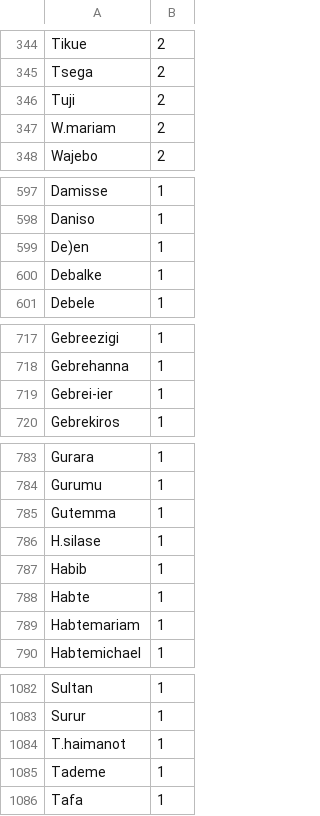
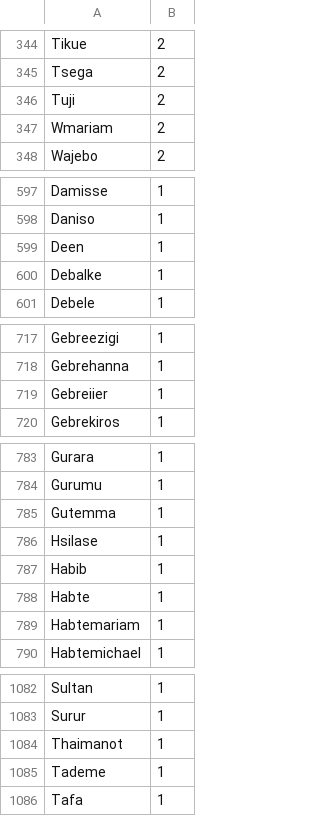
Before and after one commit to jembi/JeMPI_TestData, a CSV file: JeMPI_TestDataGenerator_2/metadata/name-m-freq.csv, drawn as a sheet; only a part is shown, gaps mark what is left out; the diff covers the shown part only.

Commit message:
cleaned the names frquency file

```diff
--- a/JeMPI_TestDataGenerator_2/metadata/name-m-freq.csv
+++ b/JeMPI_TestDataGenerator_2/metadata/name-m-freq.csv
@@ -346,3 +346,3 @@ Tsega,2
 Tuji,2
-W.mariam,2
+Wmariam,2
 Wajebo,2
@@ -598,3 +598,3 @@ Damisse,1
 Daniso,1
-De)en,1
+Deen,1
 Debalke,1
@@ -718,3 +718,3 @@ Gebreezigi,1
 Gebrehanna,1
-Gebrei-ier,1
+Gebreiier,1
 Gebrekiros,1
@@ -785,3 +785,3 @@ Gurumu,1
 Gutemma,1
-H.silase,1
+Hsilase,1
 Habib,1
@@ -1083,3 +1083,3 @@ Sultan,1
 Surur,1
-T.haimanot,1
+Thaimanot,1
 Tademe,1
```
Also changed, not shown: 1 edited cell elsewhere in this file, 1 other file.
